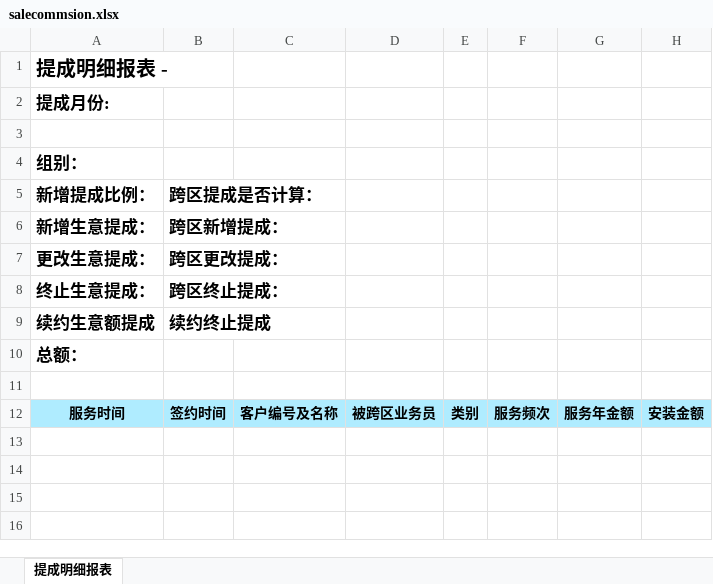
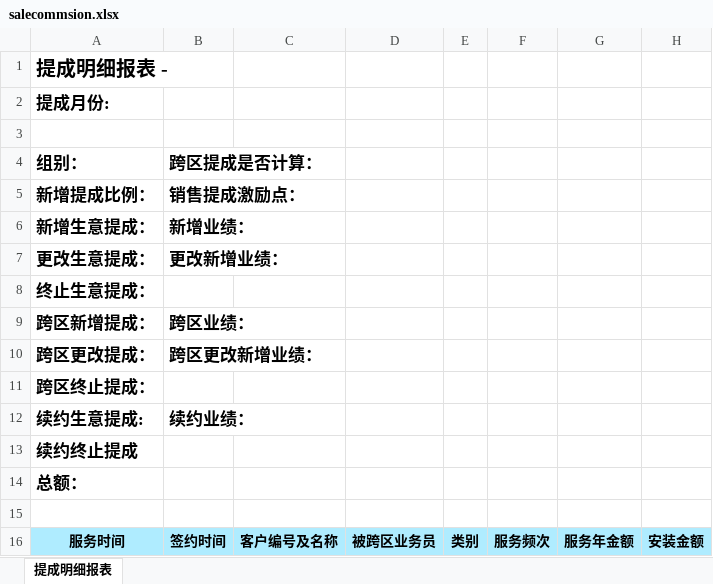
Before and after one commit to LBS-sws/Account, an Excel workbook: acct/protected/commands/template/salecommsion.xlsx, sheet 提成明细报表, drawn as a sheet; values as stored, in another font and other column widths than the file's, no borders; removed rows and columns are numbered as before the commit, all else as after; the diff names each change by its address in the sheet, - before the commit and + after, or states it on an @@ line.

```diff
--- a/acct/protected/commands/template/salecommsion.xlsx (sheet 提成明细报表)
+++ b/acct/protected/commands/template/salecommsion.xlsx (sheet 提成明细报表)
-B4: (empty)
+B4: 跨区提成是否计算：
-B5 (跨区提成是否计算：): 跨区提成是否计算：
+B5 (跨区提成是否计算：): 销售提成激励点：
-B6 (跨区提成是否计算：): 跨区新增提成：
+B6 (跨区提成是否计算：): 新增业绩：
-B7 (跨区提成是否计算：): 跨区更改提成：
+B7 (跨区提成是否计算：): 更改新增业绩：
-B8 (跨区提成是否计算：): 跨区终止提成：
+B8 (跨区提成是否计算：): (empty)
-row 9: 续约生意额提成 | 续约终止提成
+row 9: 跨区新增提成： | 跨区业绩：
+row 10: 跨区更改提成： | 跨区更改新增业绩：
+row 11: 跨区终止提成：
+row 12: 续约生意提成: | 续约业绩：
+row 13: 续约终止提成
```
Also changed, not shown: 1 other file.
